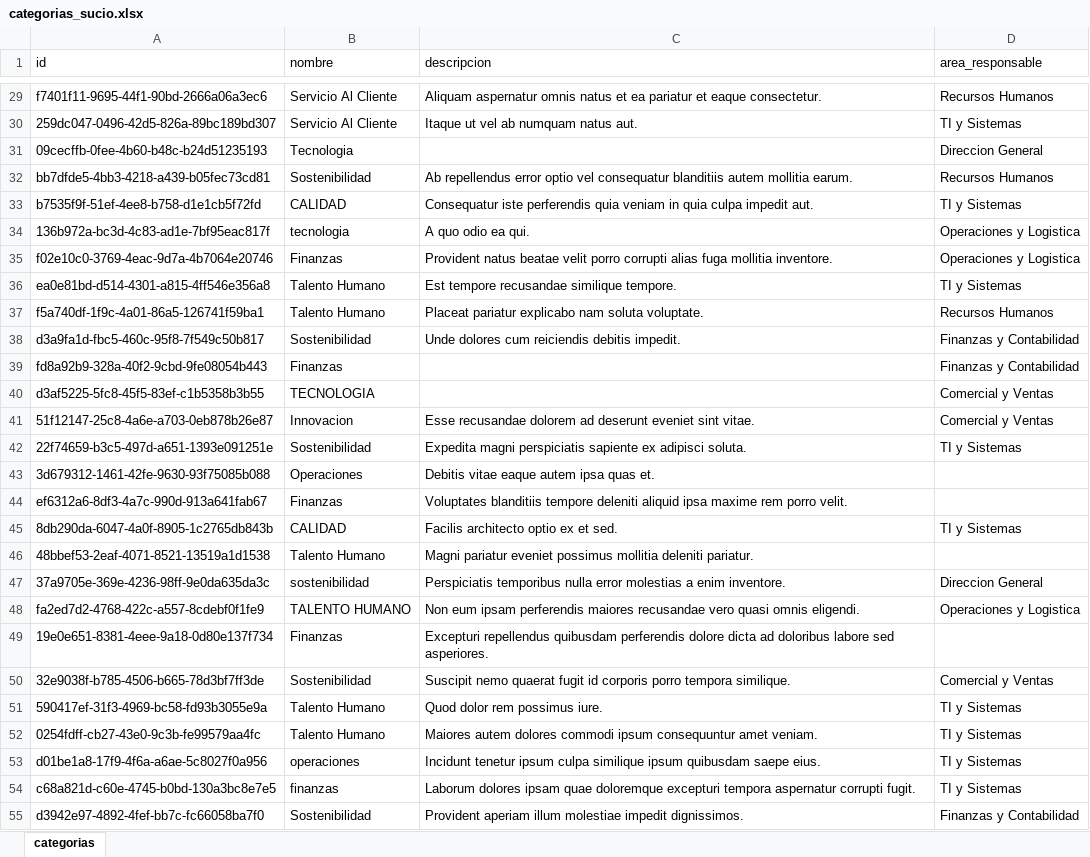
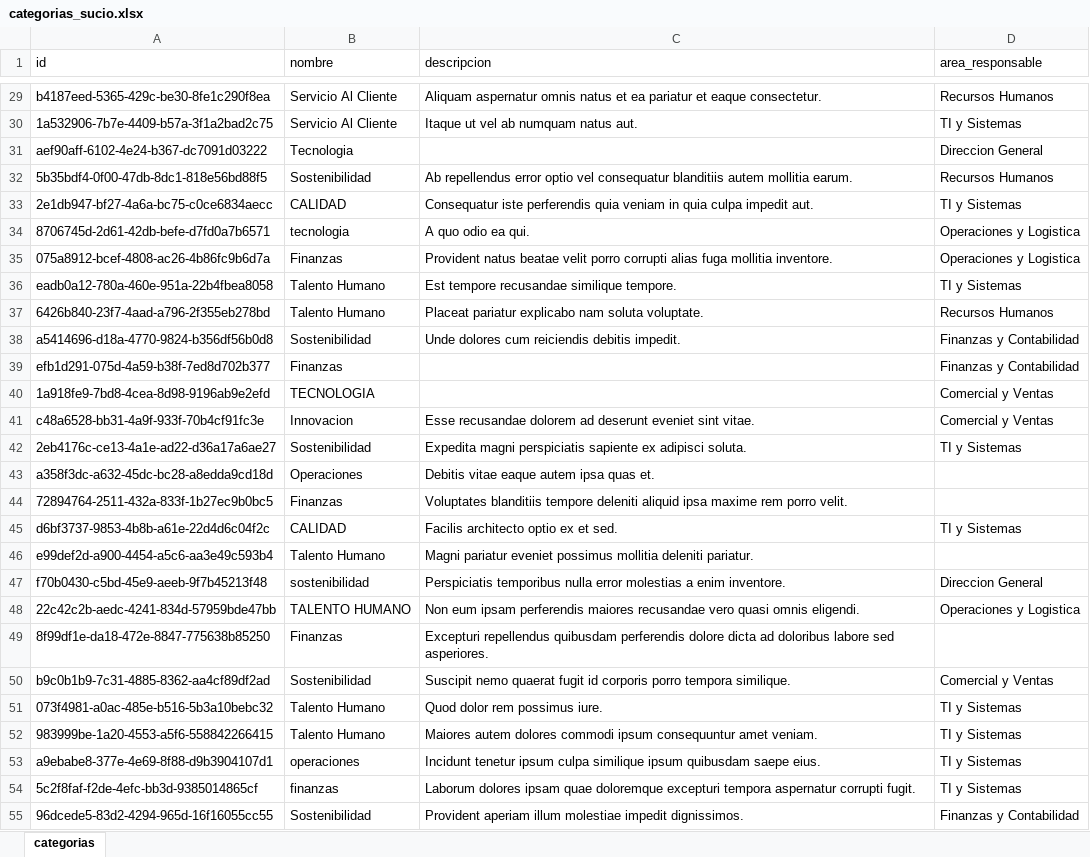
Before and after one commit to josealejot/miercolesproyecto, an Excel workbook: data/crudo/categorias_sucio.xlsx, sheet categorias, drawn as a sheet; only a part is shown, gaps mark what is left out; values as stored, in another font and other column widths than the file's, no borders; the diff covers the shown part only; the diff names each change by its address in the sheet, - before the commit and + after, or states it on an @@ line.

```diff
--- a/data/crudo/categorias_sucio.xlsx (sheet categorias)
+++ b/data/crudo/categorias_sucio.xlsx (sheet categorias)
-A29 (id): f7401f11-9695-44f1-90bd-2666a06a3ec6
+A29 (id): b4187eed-5365-429c-be30-8fe1c290f8ea
-A30 (id): 259dc047-0496-42d5-826a-89bc189bd307
+A30 (id): 1a532906-7b7e-4409-b57a-3f1a2bad2c75
-A31 (id): 09cecffb-0fee-4b60-b48c-b24d51235193
+A31 (id): aef90aff-6102-4e24-b367-dc7091d03222
-A32 (id): bb7dfde5-4bb3-4218-a439-b05fec73cd81
+A32 (id): 5b35bdf4-0f00-47db-8dc1-818e56bd88f5
-A33 (id): b7535f9f-51ef-4ee8-b758-d1e1cb5f72fd
+A33 (id): 2e1db947-bf27-4a6a-bc75-c0ce6834aecc
-A34 (id): 136b972a-bc3d-4c83-ad1e-7bf95eac817f
+A34 (id): 8706745d-2d61-42db-befe-d7fd0a7b6571
-A35 (id): f02e10c0-3769-4eac-9d7a-4b7064e20746
+A35 (id): 075a8912-bcef-4808-ac26-4b86fc9b6d7a
-A36 (id): ea0e81bd-d514-4301-a815-4ff546e356a8
+A36 (id): eadb0a12-780a-460e-951a-22b4fbea8058
-A37 (id): f5a740df-1f9c-4a01-86a5-126741f59ba1
+A37 (id): 6426b840-23f7-4aad-a796-2f355eb278bd
-A38 (id): d3a9fa1d-fbc5-460c-95f8-7f549c50b817
+A38 (id): a5414696-d18a-4770-9824-b356df56b0d8
-A39 (id): fd8a92b9-328a-40f2-9cbd-9fe08054b443
+A39 (id): efb1d291-075d-4a59-b38f-7ed8d702b377
-A40 (id): d3af5225-5fc8-45f5-83ef-c1b5358b3b55
+A40 (id): 1a918fe9-7bd8-4cea-8d98-9196ab9e2efd
-A41 (id): 51f12147-25c8-4a6e-a703-0eb878b26e87
+A41 (id): c48a6528-bb31-4a9f-933f-70b4cf91fc3e
-A42 (id): 22f74659-b3c5-497d-a651-1393e091251e
+A42 (id): 2eb4176c-ce13-4a1e-ad22-d36a17a6ae27
-A43 (id): 3d679312-1461-42fe-9630-93f75085b088
+A43 (id): a358f3dc-a632-45dc-bc28-a8edda9cd18d
-A44 (id): ef6312a6-8df3-4a7c-990d-913a641fab67
+A44 (id): 72894764-2511-432a-833f-1b27ec9b0bc5
-A45 (id): 8db290da-6047-4a0f-8905-1c2765db843b
+A45 (id): d6bf3737-9853-4b8b-a61e-22d4d6c04f2c
-A46 (id): 48bbef53-2eaf-4071-8521-13519a1d1538
+A46 (id): e99def2d-a900-4454-a5c6-aa3e49c593b4
-A47 (id): 37a9705e-369e-4236-98ff-9e0da635da3c
+A47 (id): f70b0430-c5bd-45e9-aeeb-9f7b45213f48
-A48 (id): fa2ed7d2-4768-422c-a557-8cdebf0f1fe9
+A48 (id): 22c42c2b-aedc-4241-834d-57959bde47bb
-A49 (id): 19e0e651-8381-4eee-9a18-0d80e137f734
+A49 (id): 8f99df1e-da18-472e-8847-775638b85250
-A50 (id): 32e9038f-b785-4506-b665-78d3bf7ff3de
+A50 (id): b9c0b1b9-7c31-4885-8362-aa4cf89df2ad
-A51 (id): 590417ef-31f3-4969-bc58-fd93b3055e9a
+A51 (id): 073f4981-a0ac-485e-b516-5b3a10bebc32
-A52 (id): 0254fdff-cb27-43e0-9c3b-fe99579aa4fc
+A52 (id): 983999be-1a20-4553-a5f6-558842266415
-A53 (id): d01be1a8-17f9-4f6a-a6ae-5c8027f0a956
+A53 (id): a9ebabe8-377e-4e69-8f88-d9b3904107d1
-A54 (id): c68a821d-c60e-4745-b0bd-130a3bc8e7e5
+A54 (id): 5c2f8faf-f2de-4efc-bb3d-9385014865cf
-A55 (id): d3942e97-4892-4fef-bb7c-fc66058ba7f0
+A55 (id): 96dcede5-83d2-4294-965d-16f16055cc55
```
Also changed, not shown: 223 edited cells elsewhere in this sheet, 17 other files.
